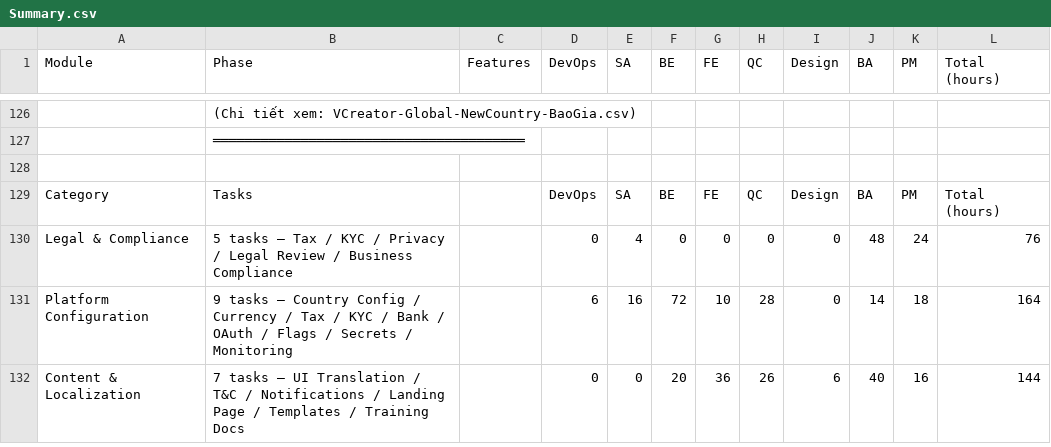
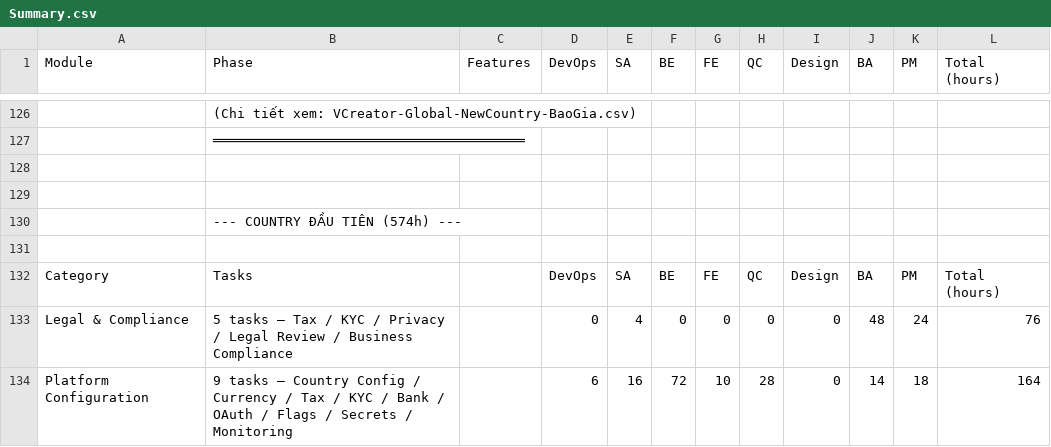
Before and after one commit to viewboost/accesstrade-docs, a CSV file: global/baogia/Summary.csv, drawn as a sheet; only a part is shown, gaps mark what is left out; the shorter side is filled out with more unchanged rows; the diff covers the shown part only; the diff names each change by its address in the sheet, - before the commit and + after, or states it on an @@ line.

Commit message:
docs(baogia): add country 2+ pricing and summary
- New file: NewCountry2Plus.csv with 222h estimate, $3,000/country pricing (61% reduction)
- Updated: Summary.csv with country 2+ section, comparison table, and cost breakdown

```diff
--- a/global/baogia/Summary.csv
+++ b/global/baogia/Summary.csv
+row 129: (empty)
+row 130:  | --- COUNTRY ĐẦU TIÊN (574h) ---
+row 131: (empty)
```
Also changed, not shown: 31 added rows and 2 edited cells elsewhere in this file, 1 other file.
